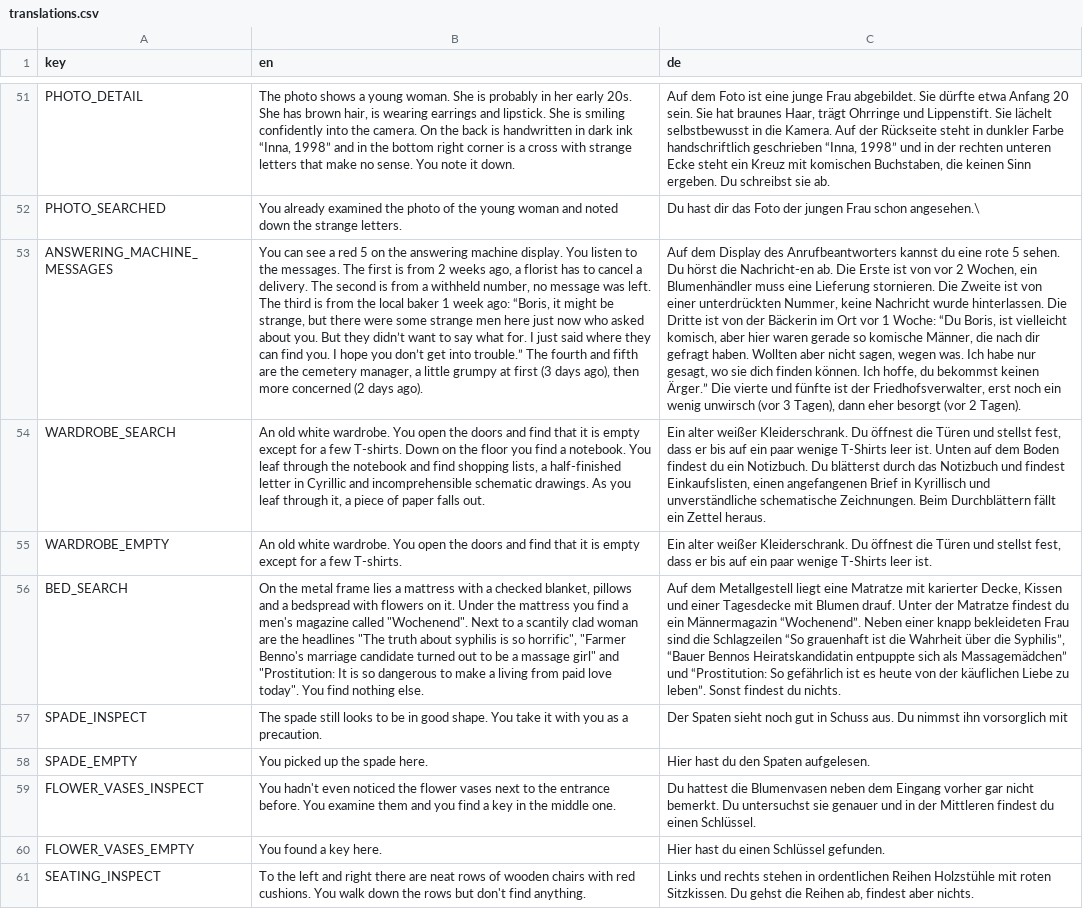
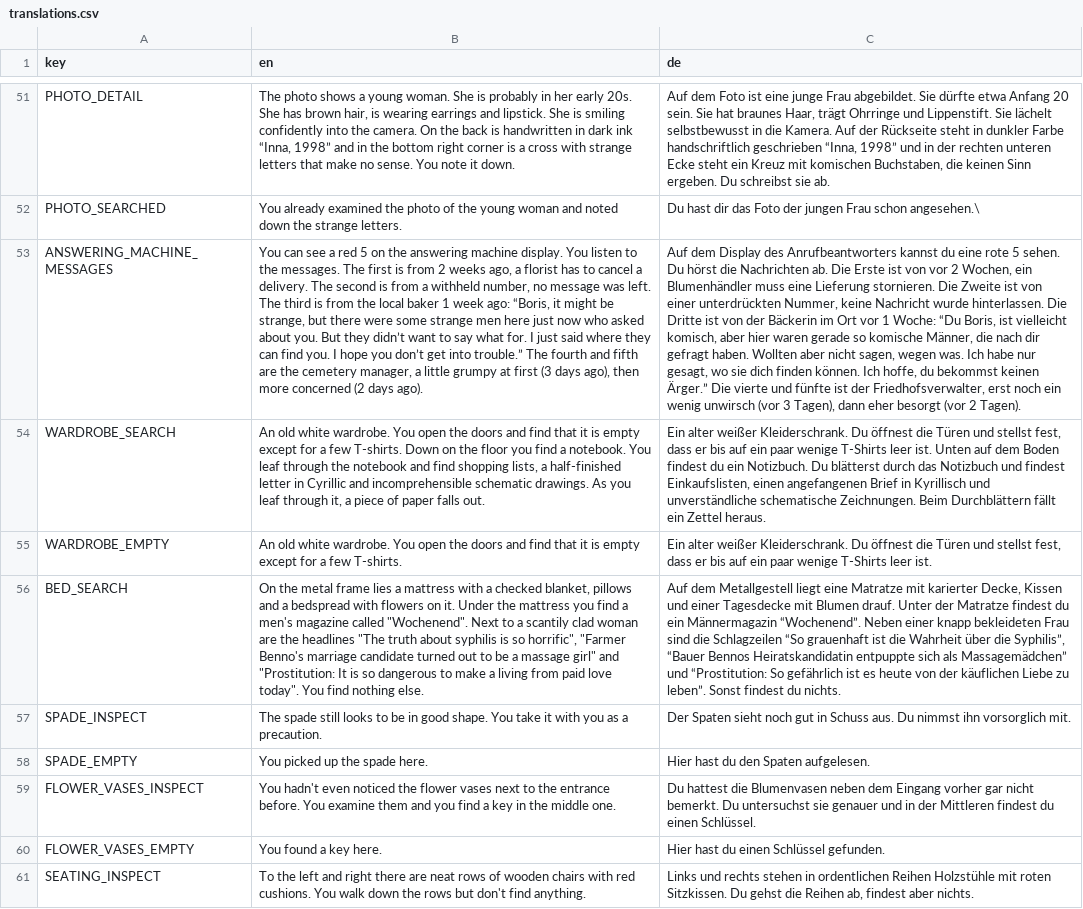
Before and after one commit to johannesschweig/cemetery-gardener, a CSV file: assets/translations.csv, drawn as a sheet; only a part is shown, gaps mark what is left out; the diff covers the shown part only; the diff names each change by its address in the sheet, - before the commit and + after, or states it on an @@ line.

Commit message:
translations fixed in inventory, poilabelpanel fixed, language selection

```diff
--- a/assets/translations.csv
+++ b/assets/translations.csv
-C53 (de): …hörst die Nachricht-en ab. Die…
+C53 (de): …hörst die Nachrichten ab. Die…
-C57 (de): …ihn vorsorglich mit
+C57 (de): …ihn vorsorglich mit.
```
Also changed, not shown: 7 edited cells elsewhere in this file, 9 other files.
